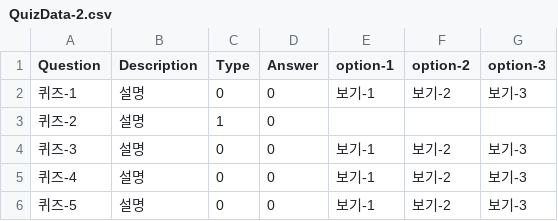
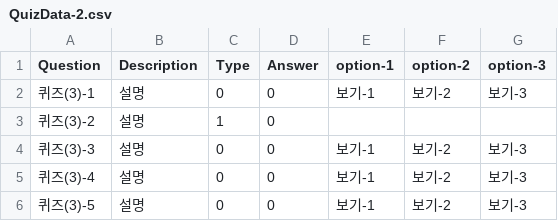
Before and after one commit to goyadb/quiz-game, a CSV file: Assets/Resources/QuizData-2.csv, drawn as a sheet.

```diff
--- a/Assets/Resources/QuizData-2.csv
+++ b/Assets/Resources/QuizData-2.csv
@@ -1,6 +1,6 @@
 Question,Description,Type,Answer,option-1,option-2,option-3
-퀴즈-1,설명,0,0,보기-1,보기-2,보기-3
-퀴즈-2,설명,1,0,,,
-퀴즈-3,설명,0,0,보기-1,보기-2,보기-3
-퀴즈-4,설명,0,0,보기-1,보기-2,보기-3
-퀴즈-5,설명,0,0,보기-1,보기-2,보기-3
+퀴즈(3)-1,설명,0,0,보기-1,보기-2,보기-3
+퀴즈(3)-2,설명,1,0,,,
+퀴즈(3)-3,설명,0,0,보기-1,보기-2,보기-3
+퀴즈(3)-4,설명,0,0,보기-1,보기-2,보기-3
+퀴즈(3)-5,설명,0,0,보기-1,보기-2,보기-3
```
Also changed, not shown: Assets/Resources/QuizData-0.csv, Assets/Resources/QuizData-1.csv, 20 other files.
